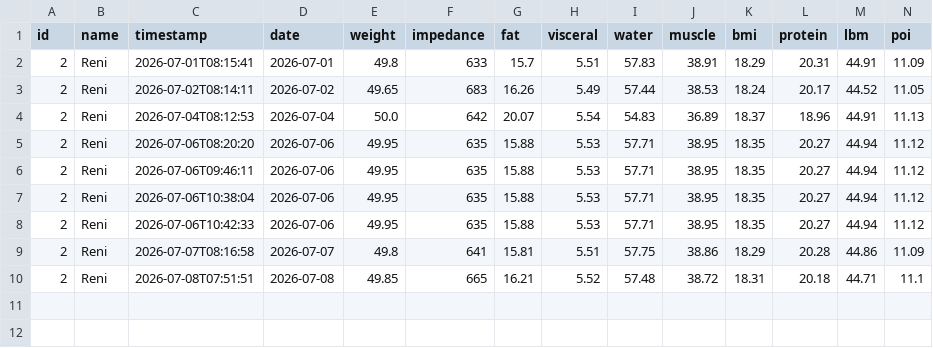
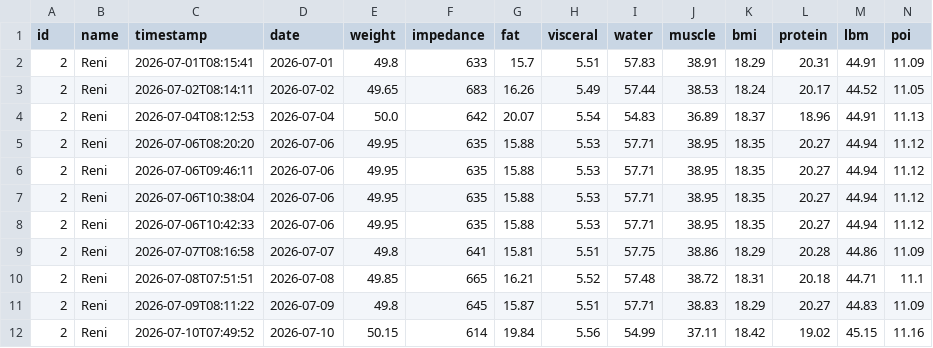
Before and after one commit to zibous/hc_scale, a CSV file: data/history/reni/2026-07.csv, drawn as a sheet; the diff names each change by its address in the sheet, - before the commit and + after, or states it on an @@ line.

```diff
--- a/data/history/reni/2026-07.csv
+++ b/data/history/reni/2026-07.csv
+row 11: 2 | Reni | 2026-07-09T08:11:22 | 2026-07-09 | 49.8 | 645 | 15.87 | 5.51 | 57.71 | 38.83 | 18.29 | 20.27 | 44.83 | 11.09
+row 12: 2 | Reni | 2026-07-10T07:49:52 | 2026-07-10 | 50.15 | 614 | 19.84 | 5.56 | 54.99 | 37.11 | 18.42 | 19.02 | 45.15 | 11.16
```
Also changed, not shown: data/history/peter/2026-07.csv, 12 other files.
